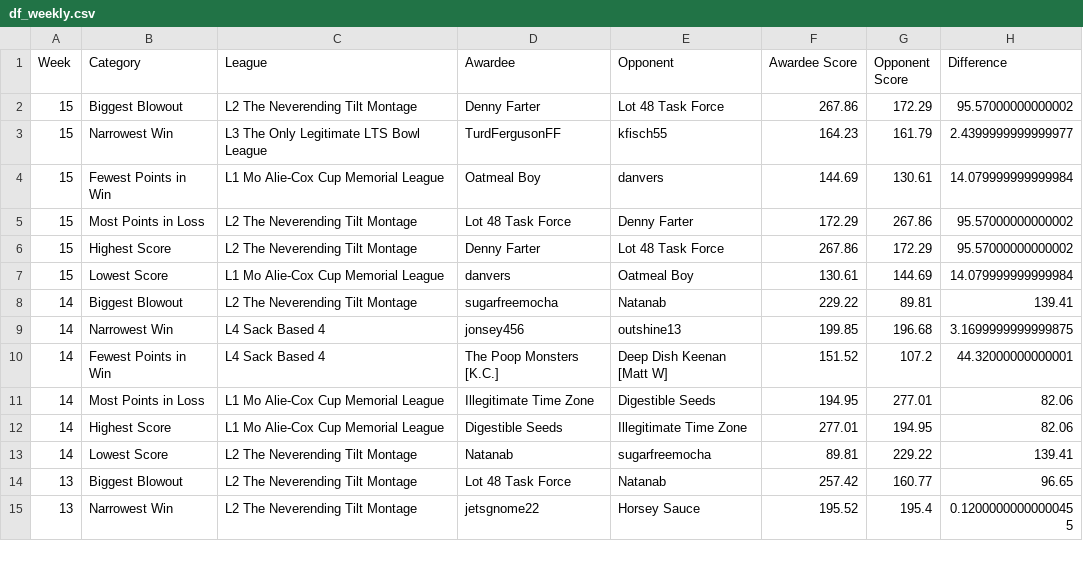
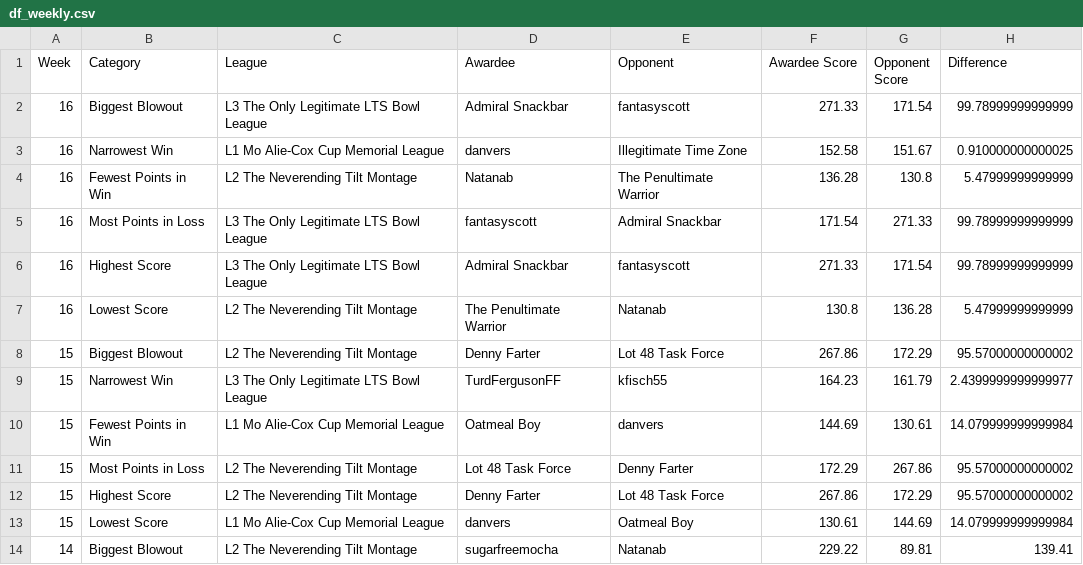
Before and after one commit to matthewdwood82/LTS-Bowl-2024, a CSV file: dat/df_weekly.csv, drawn as a sheet; only a part is shown; the shorter side is filled out with more unchanged rows; the diff names each change by its address in the sheet, - before the commit and + after, or states it on an @@ line.

Commit message:
finalize survivor through week 16

```diff
--- a/dat/df_weekly.csv
+++ b/dat/df_weekly.csv
+row 2: 16 | Biggest Blowout | L3 The Only Legitimate LTS Bowl League | Admiral Snackbar | fantasyscott | 271.33 | 171.54 | 99.78999999999999
+row 3: 16 | Narrowest Win | L1 Mo Alie-Cox Cup Memorial League | danvers | Illegitimate Time Zone | 152.58 | 151.67 | 0.910000000000025
+row 4: 16 | Fewest Points in Win | L2 The Neverending Tilt Montage | Natanab | The Penultimate Warrior | 136.28 | 130.8 | 5.47999999999999
+row 5: 16 | Most Points in Loss | L3 The Only Legitimate LTS Bowl League | fantasyscott | Admiral Snackbar | 171.54 | 271.33 | 99.78999999999999
+row 6: 16 | Highest Score | L3 The Only Legitimate LTS Bowl League | Admiral Snackbar | fantasyscott | 271.33 | 171.54 | 99.78999999999999
+row 7: 16 | Lowest Score | L2 The Neverending Tilt Montage | The Penultimate Warrior | Natanab | 130.8 | 136.28 | 5.47999999999999
```
Also changed, not shown: dat/df_eliminated.csv, dat/df_eliminated_manual.csv, 5 other files.
